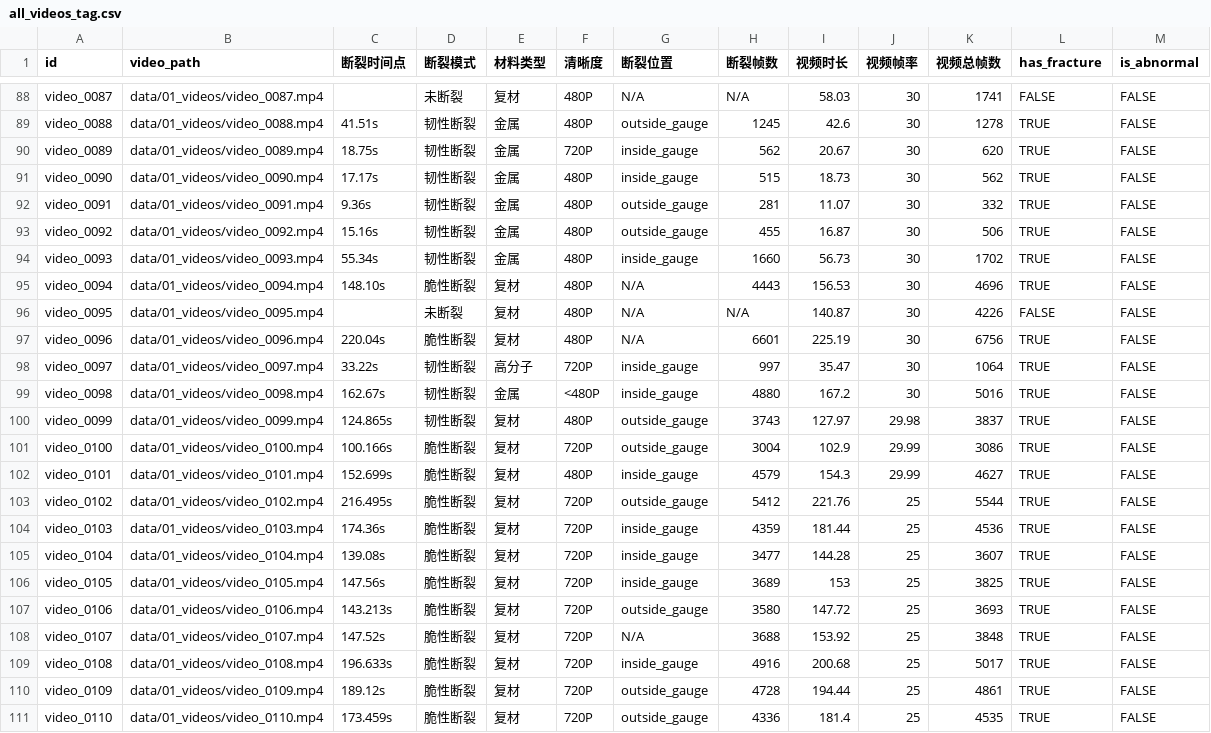
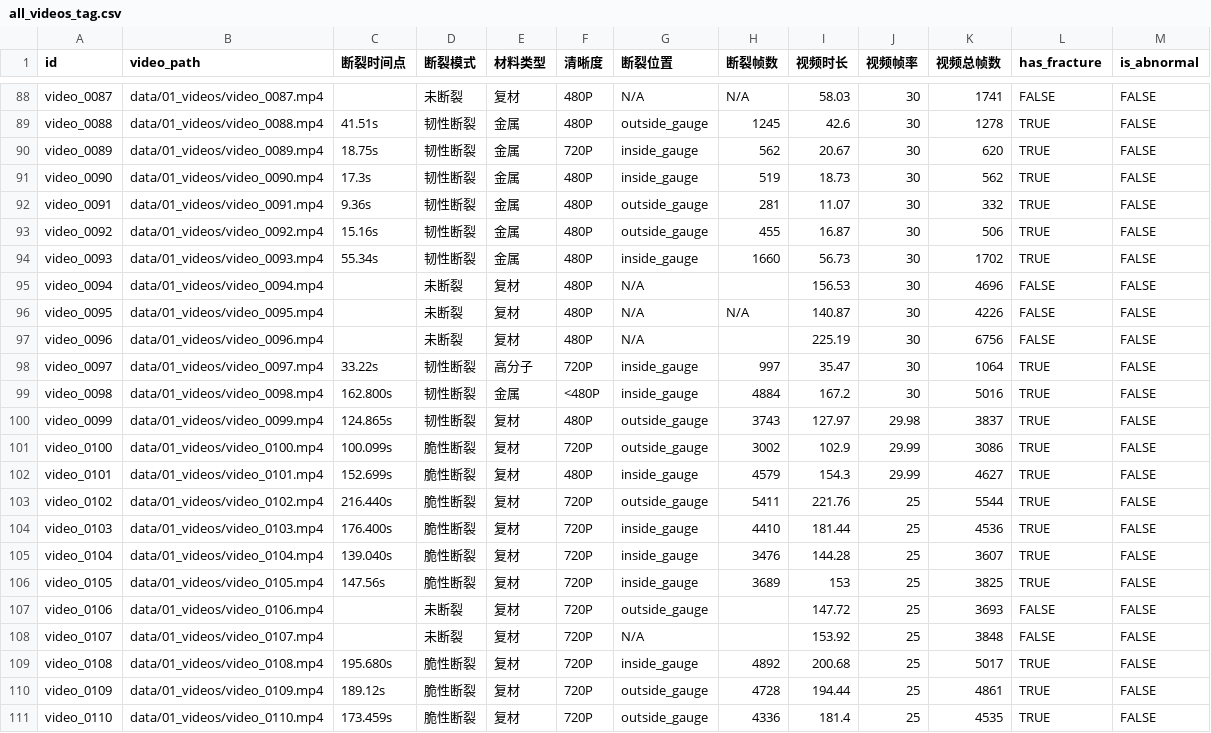
Before and after one commit to PcOffeeP/mVllm_2, a CSV file: data/02_annotations/all_videos_tag.csv, drawn as a sheet; only a part is shown, gaps mark what is left out; the diff covers the shown part only.

Commit message:
chore: 完善断裂类型体系，修正标注与审计逻辑
- 新增"脆性断裂、齐根断裂"为正式断裂类型，同步更新所有相关脚本的类型定义
- 修复位置标识拼写错误，将`outside_guage`修正为标准的`outside_gauge`
- 更新数据集拆分文件，修正视频ID列表与样本计数
- 更新原始标注与视频元数据，修复多个视频的断裂时间、帧数与标签错误
- 重构审计脚本，新增源事件验证与区间边界计算逻辑，优化审计报告与输出队列
- 更新审查规则文档，适配新的流程与类型定义
- 修复测试用例以适配新的审计逻辑变更

```diff
--- a/data/02_annotations/all_videos_tag.csv
+++ b/data/02_annotations/all_videos_tag.csv
@@ -90,3 +90,3 @@ video_0088,data/01_videos/video_0088.mp4,41.51s,韧性断裂,金属,480P,outside
 video_0089,data/01_videos/video_0089.mp4,18.75s,韧性断裂,金属,720P,inside_gauge,562,20.67,30,620,TRUE,FALSE
-video_0090,data/01_videos/video_0090.mp4,17.17s,韧性断裂,金属,480P,inside_gauge,515,18.73,30,562,TRUE,FALSE
+video_0090,data/01_videos/video_0090.mp4,17.3s,韧性断裂,金属,480P,inside_gauge,519,18.73,30,562,TRUE,FALSE
 video_0091,data/01_videos/video_0091.mp4,9.36s,韧性断裂,金属,480P,outside_gauge,281,11.07,30,332,TRUE,FALSE
@@ -94,17 +94,17 @@ video_0092,data/01_videos/video_0092.mp4,15.16s,韧性断裂,金属,480P,outside
 video_0093,data/01_videos/video_0093.mp4,55.34s,韧性断裂,金属,480P,inside_gauge,1660,56.73,30,1702,TRUE,FALSE
-video_0094,data/01_videos/video_0094.mp4,148.10s,脆性断裂,复材,480P,N/A,4443,156.53,30,4696,TRUE,FALSE
+video_0094,data/01_videos/video_0094.mp4, ,未断裂,复材,480P,N/A, ,156.53,30,4696,FALSE,FALSE
 video_0095,data/01_videos/video_0095.mp4, ,未断裂,复材,480P,N/A,N/A,140.87,30,4226,FALSE,FALSE
-video_0096,data/01_videos/video_0096.mp4,220.04s,脆性断裂,复材,480P,N/A,6601,225.19,30,6756,TRUE,FALSE
+video_0096,data/01_videos/video_0096.mp4, ,未断裂,复材,480P,N/A, ,225.19,30,6756,FALSE,FALSE
 video_0097,data/01_videos/video_0097.mp4,33.22s,韧性断裂,高分子,720P,inside_gauge,997,35.47,30,1064,TRUE,FALSE
-video_0098,data/01_videos/video_0098.mp4,162.67s,韧性断裂,金属,<480P,inside_gauge,4880,167.2,30,5016,TRUE,FALSE
+video_0098,data/01_videos/video_0098.mp4,162.800s,韧性断裂,金属,<480P,inside_gauge,4884,167.2,30,5016,TRUE,FALSE
 video_0099,data/01_videos/video_0099.mp4,124.865s,韧性断裂,复材,480P,outside_gauge,3743,127.97,29.98,3837,TRUE,FALSE
-video_0100,data/01_videos/video_0100.mp4,100.166s,脆性断裂,复材,720P,outside_gauge,3004,102.9,29.99,3086,TRUE,FALSE
+video_0100,data/01_videos/video_0100.mp4,100.099s,脆性断裂,复材,720P,outside_gauge,3002,102.9,29.99,3086,TRUE,FALSE
 video_0101,data/01_videos/video_0101.mp4,152.699s,脆性断裂,复材,480P,inside_gauge,4579,154.3,29.99,4627,TRUE,FALSE
-video_0102,data/01_videos/video_0102.mp4,216.495s,脆性断裂,复材,720P,outside_gauge,5412,221.76,25,5544,TRUE,FALSE
-video_0103,data/01_videos/video_0103.mp4,174.36s,脆性断裂,复材,720P,inside_gauge,4359,181.44,25,4536,TRUE,FALSE
-video_0104,data/01_videos/video_0104.mp4,139.08s,脆性断裂,复材,720P,inside_gauge,3477,144.28,25,3607,TRUE,FALSE
+video_0102,data/01_videos/video_0102.mp4,216.440s,脆性断裂,复材,720P,outside_gauge,5411,221.76,25,5544,TRUE,FALSE
+video_0103,data/01_videos/video_0103.mp4,176.400s,脆性断裂,复材,720P,inside_gauge,4410,181.44,25,4536,TRUE,FALSE
+video_0104,data/01_videos/video_0104.mp4,139.040s,脆性断裂,复材,720P,inside_gauge,3476,144.28,25,3607,TRUE,FALSE
 video_0105,data/01_videos/video_0105.mp4,147.56s,脆性断裂,复材,720P,inside_gauge,3689,153,25,3825,TRUE,FALSE
-video_0106,data/01_videos/video_0106.mp4,143.213s,脆性断裂,复材,720P,outside_gauge,3580,147.72,25,3693,TRUE,FALSE
-video_0107,data/01_videos/video_0107.mp4,147.52s,脆性断裂,复材,720P,N/A,3688,153.92,25,3848,TRUE,FALSE
-video_0108,data/01_videos/video_0108.mp4,196.633s,脆性断裂,复材,720P,inside_gauge,4916,200.68,25,5017,TRUE,FALSE
+video_0106,data/01_videos/video_0106.mp4, ,未断裂,复材,720P,outside_gauge, ,147.72,25,3693,FALSE,FALSE
+video_0107,data/01_videos/video_0107.mp4, ,未断裂,复材,720P,N/A, ,153.92,25,3848,FALSE,FALSE
+video_0108,data/01_videos/video_0108.mp4,195.680s,脆性断裂,复材,720P,inside_gauge,4892,200.68,25,5017,TRUE,FALSE
 video_0109,data/01_videos/video_0109.mp4,189.12s,脆性断裂,复材,720P,outside_gauge,4728,194.44,25,4861,TRUE,FALSE
```
Also changed, not shown: 71 edited cells elsewhere in this file, 18 other files.
